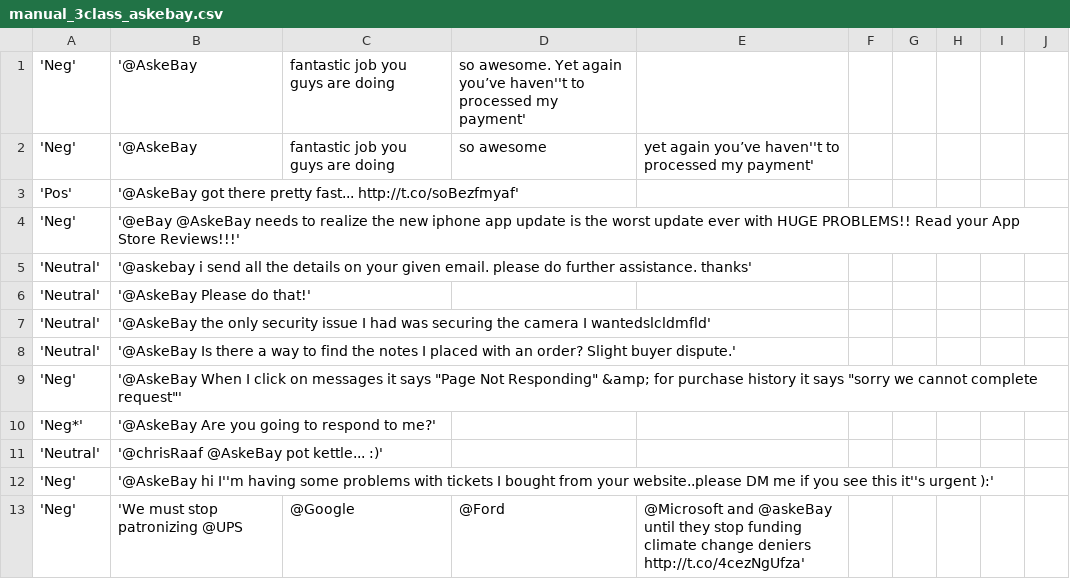
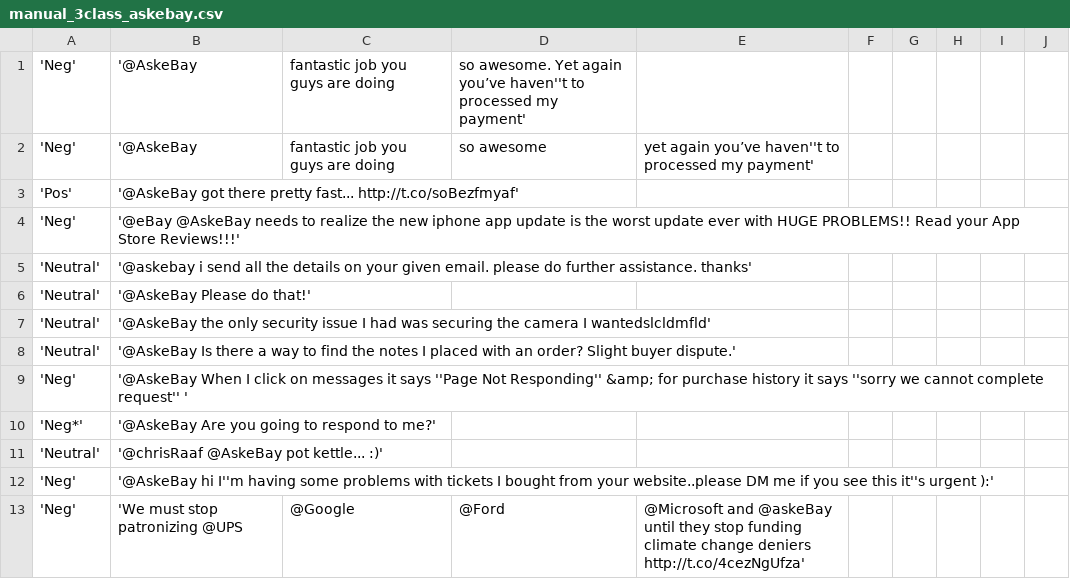
Before and after one commit to mashao/masha_repository_test, a CSV file: manual_3class_askebay.csv, drawn as a sheet; only a part is shown.

Commit message:
Update manual_3class_askebay.csv

```diff
--- a/manual_3class_askebay.csv
+++ b/manual_3class_askebay.csv
@@ -8,3 +8,3 @@
 'Neutral','@AskeBay Is there a way to find the notes I placed with an order? Slight buyer dispute.'
-'Neg','@AskeBay When I click on messages it says "Page Not Responding" &amp; for purchase history it says "sorry we cannot complete request"'
+'Neg','@AskeBay When I click on messages it says ''Page Not Responding'' &amp; for purchase history it says ''sorry we cannot complete request'' '
 'Neg*','@AskeBay Are you going to respond to me?'
```
